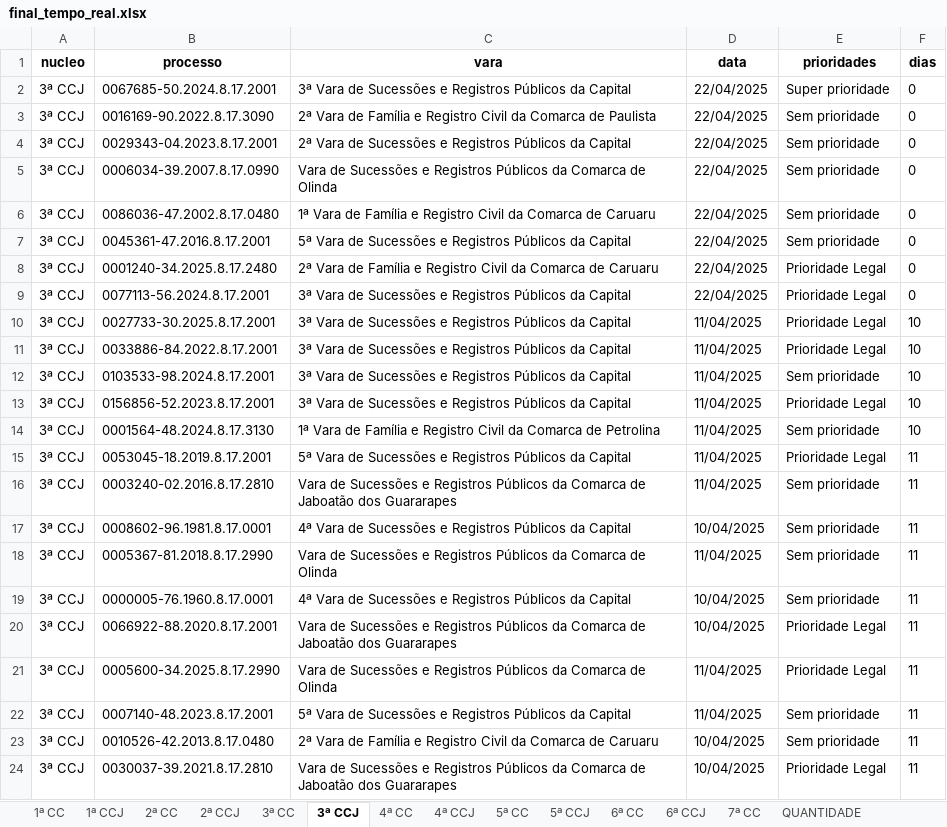
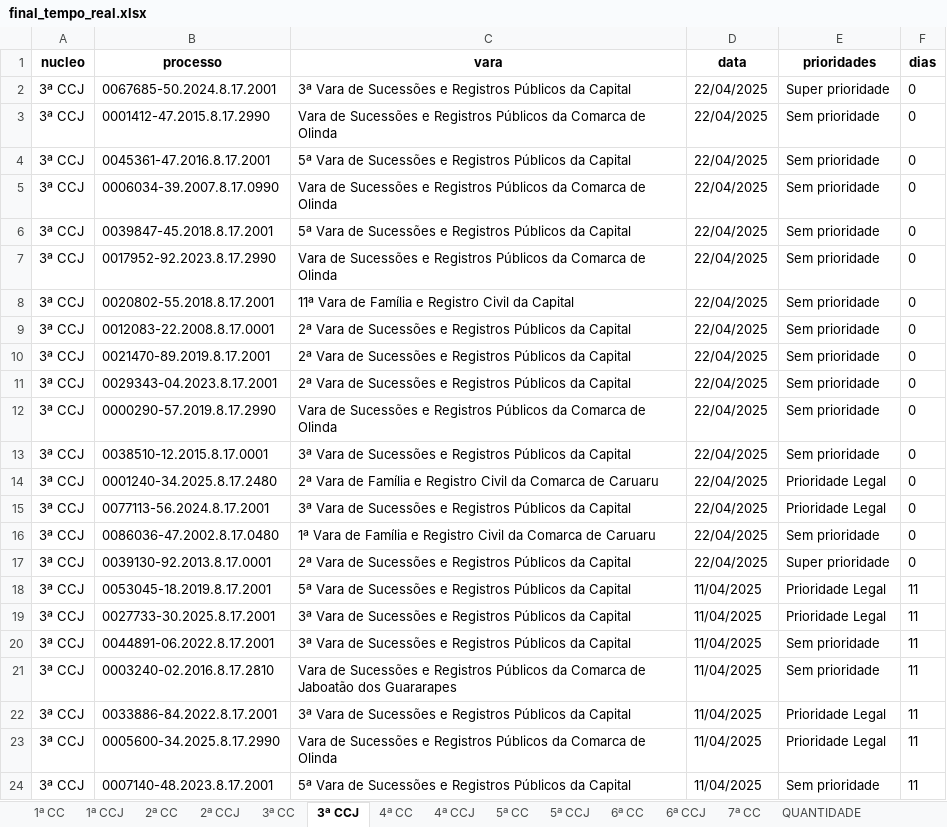
Before and after one commit to Fasri/analise_de, an Excel workbook: final_tempo_real.xlsx, sheet 3ª CCJ, drawn as a sheet; only a part is shown; values as stored, in another font and other column widths than the file's, no borders; removed rows and columns are numbered as before the commit, all else as after; the diff covers the shown part only; the diff names each change by its address in the sheet, - before the commit and + after, or states it on an @@ line.

```diff
--- a/final_tempo_real.xlsx (sheet 3ª CCJ)
+++ b/final_tempo_real.xlsx (sheet 3ª CCJ)
+row 3: 3ª CCJ | 0001412-47.2015.8.17.2990 | Vara de Sucessões e Registros Públicos da Comarca de Olinda | 22/04/2025 | Sem prioridade | 0
+row 4: 3ª CCJ | 0045361-47.2016.8.17.2001 | 5ª Vara de Sucessões e Registros Públicos da Capital | 22/04/2025 | Sem prioridade | 0
+row 5: 3ª CCJ | 0006034-39.2007.8.17.0990 | Vara de Sucessões e Registros Públicos da Comarca de Olinda | 22/04/2025 | Sem prioridade | 0
+row 6: 3ª CCJ | 0039847-45.2018.8.17.2001 | 5ª Vara de Sucessões e Registros Públicos da Capital | 22/04/2025 | Sem prioridade | 0
+row 7: 3ª CCJ | 0017952-92.2023.8.17.2990 | Vara de Sucessões e Registros Públicos da Comarca de Olinda | 22/04/2025 | Sem prioridade | 0
-B8 (processo): 0016169-90.2022.8.17.3090
+B8 (processo): 0020802-55.2018.8.17.2001
-C8 (vara): 2ª Vara de Família e Registro Civil da Comarca de Paulista
+C8 (vara): 11ª Vara de Família e Registro Civil da Capital
+row 9: 3ª CCJ | 0012083-22.2008.8.17.0001 | 2ª Vara de Sucessões e Registros Públicos da Capital | 22/04/2025 | Sem prioridade | 0
+row 10: 3ª CCJ | 0021470-89.2019.8.17.2001 | 2ª Vara de Sucessões e Registros Públicos da Capital | 22/04/2025 | Sem prioridade | 0
-B12 (processo): 0006034-39.2007.8.17.0990
+B12 (processo): 0000290-57.2019.8.17.2990
-row 6: 3ª CCJ | 0086036-47.2002.8.17.0480 | 1ª Vara de Família e Registro Civil da Comarca de Caruaru | 22/04/2025 | Sem prioridade | 0
-B13 (processo): 0045361-47.2016.8.17.2001
+B13 (processo): 0038510-12.2015.8.17.0001
-C13 (vara): 5ª Vara de…
+C13 (vara): 3ª Vara de…
-row 10: 3ª CCJ | 0027733-30.2025.8.17.2001 | 3ª Vara de Sucessões e Registros Públicos da Capital | 11/04/2025 | Prioridade Legal | 10
-row 11: 3ª CCJ | 0033886-84.2022.8.17.2001 | 3ª Vara de Sucessões e Registros Públicos da Capital | 11/04/2025 | Prioridade Legal | 10
-row 12: 3ª CCJ | 0103533-98.2024.8.17.2001 | 3ª Vara de Sucessões e Registros Públicos da Capital | 11/04/2025 | Sem prioridade | 10
-row 13: 3ª CCJ | 0156856-52.2023.8.17.2001 | 3ª Vara de Sucessões e Registros Públicos da Capital | 11/04/2025 | Prioridade Legal | 10
-B16 (processo): 0001564-48.2024.8.17.3130
+B16 (processo): 0086036-47.2002.8.17.0480
-C16 (vara): …Comarca de Petrolina
+C16 (vara): …Comarca de Caruaru
-D16 (data): 11/04/2025
+D16 (data): 22/04/2025
-F16 (dias): 10
+F16 (dias): 0
+row 17: 3ª CCJ | 0039130-92.2013.8.17.0001 | 2ª Vara de Sucessões e Registros Públicos da Capital | 22/04/2025 | Super prioridade | 0
+row 19: 3ª CCJ | 0027733-30.2025.8.17.2001 | 3ª Vara de Sucessões e Registros Públicos da Capital | 11/04/2025 | Prioridade Legal | 11
@@ row 25 moved to row 20: 3ª CCJ @@
-row 17: 3ª CCJ | 0008602-96.1981.8.17.0001 | 4ª Vara de Sucessões e Registros Públicos da Capital | 10/04/2025 | Sem prioridade | 11
@@ row 18 moved to row 30: 3ª CCJ @@
-row 19: 3ª CCJ | 0000005-76.1960.8.17.0001 | 4ª Vara de Sucessões e Registros Públicos da Capital | 10/04/2025 | Sem prioridade | 11
-B22 (processo): 0066922-88.2020.8.17.2001
+B22 (processo): 0033886-84.2022.8.17.2001
-C22 (vara): Vara de Sucessões e Registros Públicos da Comarca de Jaboatão dos Guararapes
+C22 (vara): 3ª Vara de Sucessões e Registros Públicos da Capital
-D22 (data): 10/04/2025
+D22 (data): 11/04/2025
-row 23: 3ª CCJ | 0010526-42.2013.8.17.0480 | 2ª Vara de Família e Registro Civil da Comarca de Caruaru | 10/04/2025 | Sem prioridade | 11
-row 24: 3ª CCJ | 0030037-39.2021.8.17.2810 | Vara de Sucessões e Registros Públicos da Comarca de Jaboatão dos Guararapes | 10/04/2025 | Prioridade Legal | 11
```
Also changed, not shown: 70 added rows, 76 removed rows, 31 moved rows and 144 edited cells elsewhere in this sheet, sheet 1ª CC, sheet CONSOLIDADO, sheet 6ª CC, sheet 2ª CC, sheet 3ª CC, sheet 7ª CC, 8 more sheets, data/final_tempo_real.xlsx.
